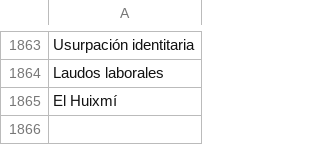
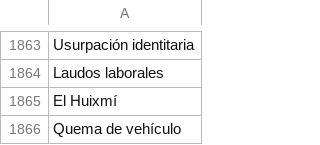
Before and after one commit to thelonious9/radio, a CSV file: Tema.csv, drawn as a sheet; only a part is shown, gaps mark what is left out.

Commit message:
Quema de vehículo

```diff
--- a/Tema.csv
+++ b/Tema.csv
@@ -1865 +1865,2 @@ Laudos laborales
 El Huixmí
+Quema de vehículo
```
